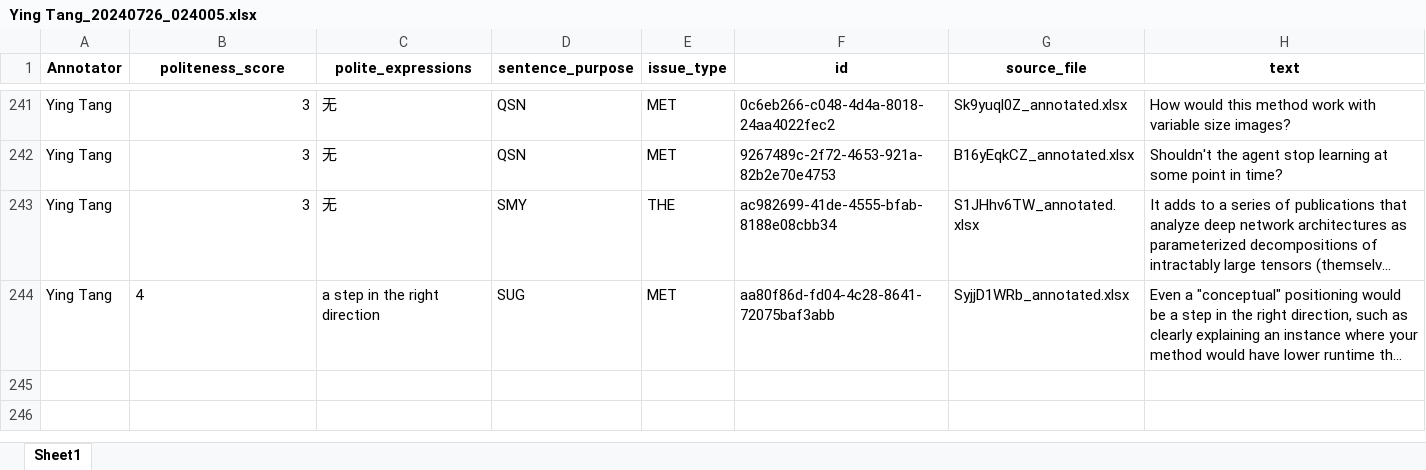
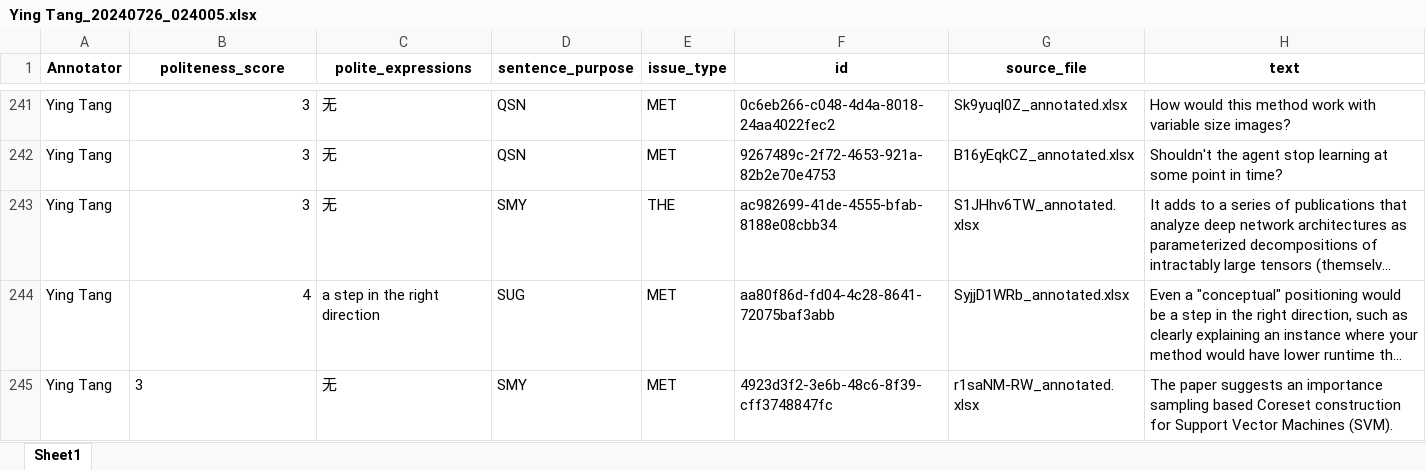
Before and after one commit to pariskang/CMLM-WangShuhe, an Excel workbook: annotations/Ying Tang_20240726_024005.xlsx, sheet Sheet1, drawn as a sheet; only a part is shown, gaps mark what is left out; long unchanged cells end in …; values as stored, in another font and other column widths than the file's, no borders; the diff names each change by its address in the sheet, - before the commit and + after, or states it on an @@ line.

Commit message:
Update annotations for Ying Tang

```diff
--- a/annotations/Ying Tang_20240726_024005.xlsx (sheet Sheet1)
+++ b/annotations/Ying Tang_20240726_024005.xlsx (sheet Sheet1)
-B244 alignment: left
+B244 alignment: right
+row 245: Ying Tang | 3 | 无 | SMY | MET | 4923d3f2-3e6b-48c6-8f39-cff3748847fc | r1saNM-RW_annotated.xlsx | The paper suggests an importance sampling based Coreset construction for Support Vector Machines (SVM).
```
